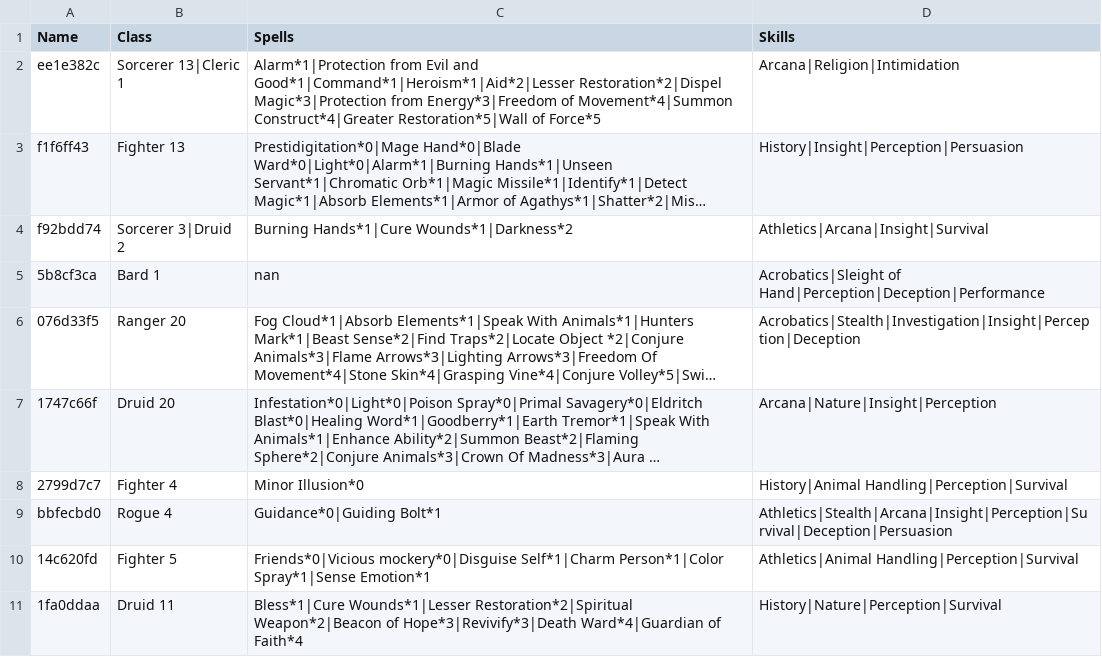
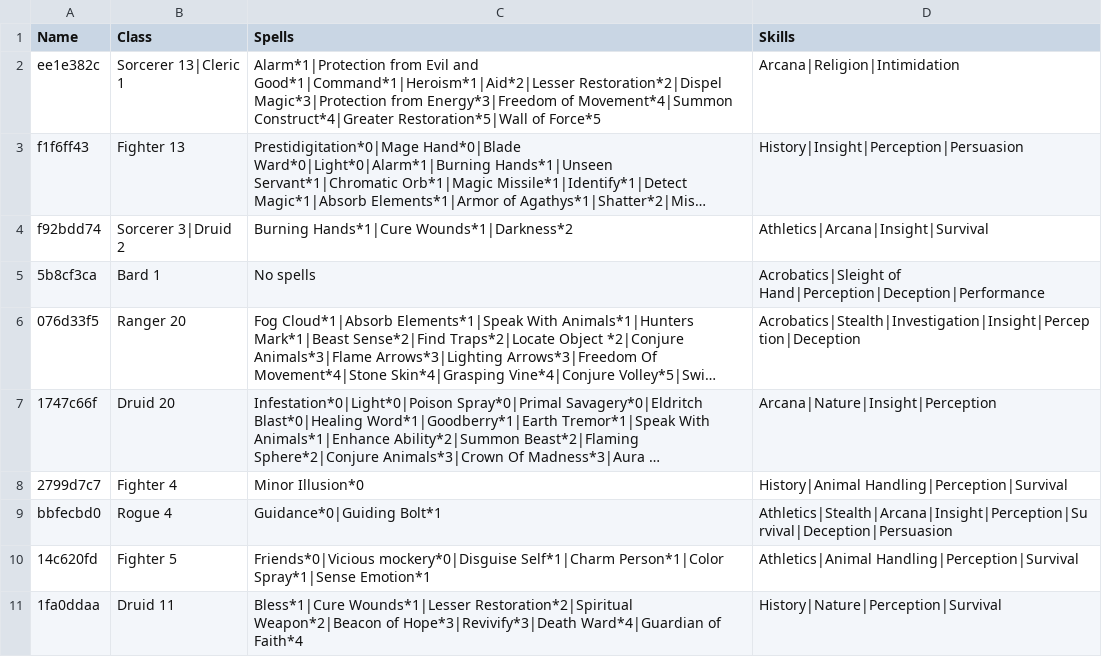
Before and after one commit to Orgzales/BigDataFinalProject, a CSV file: CampaignDnD/Charaters.csv, drawn as a sheet; long unchanged cells end in …; the diff names each change by its address in the sheet, - before the commit and + after, or states it on an @@ line.

```diff
--- a/CampaignDnD/Charaters.csv
+++ b/CampaignDnD/Charaters.csv
-C5 (Spells): nan
+C5 (Spells): No spells
```
Also changed, not shown: 3 other files.
